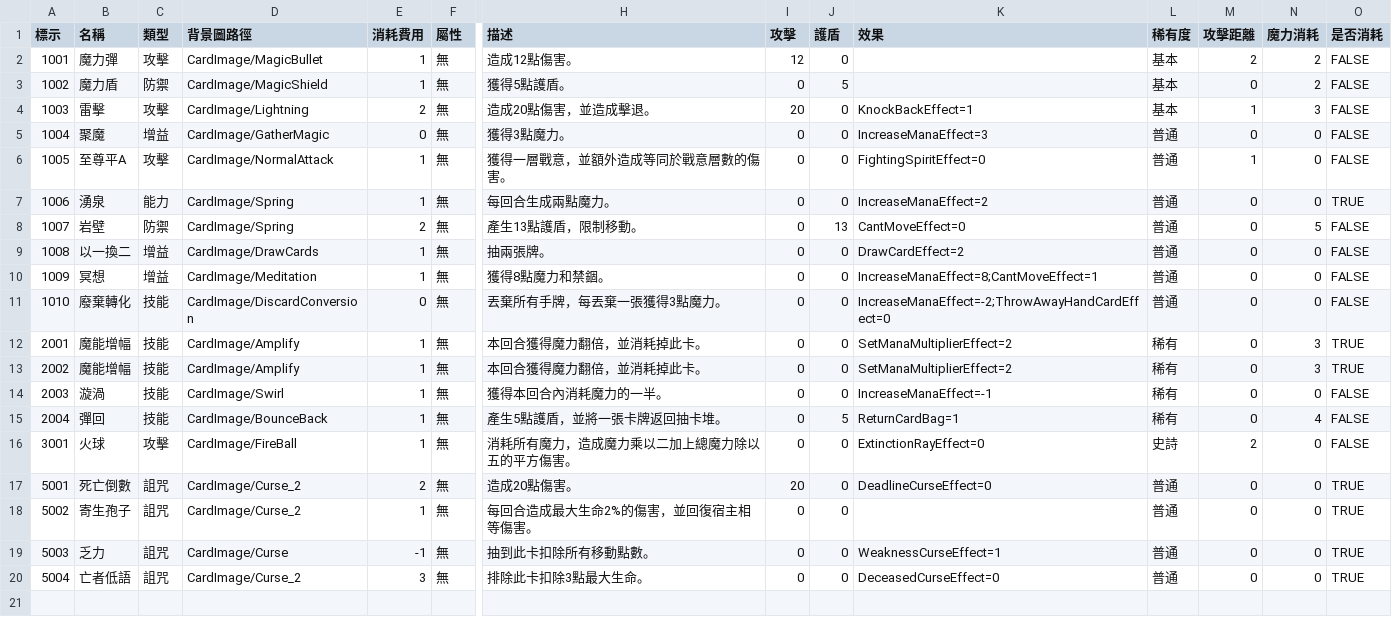
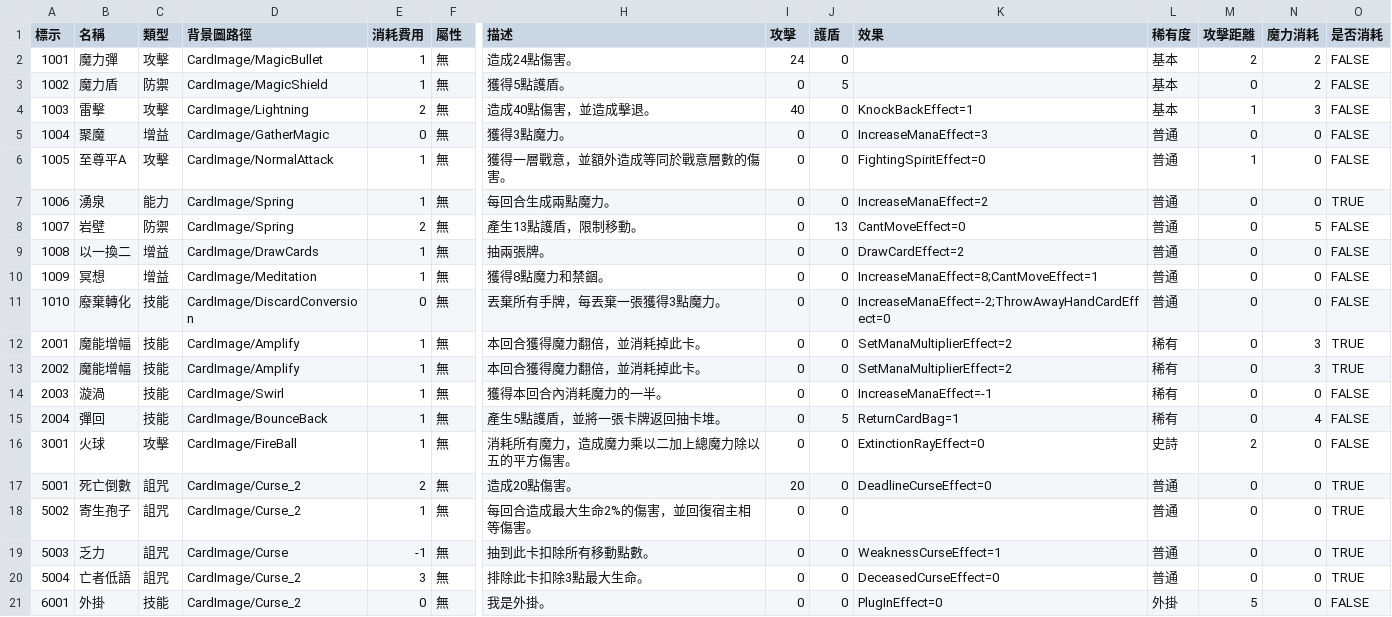
Before and after one commit to yucheng0210/Card, a CSV file: Assets/StreamingAssets/CARDLIST.csv, drawn as a sheet; only a part is shown, gaps mark what is left out; rows hold the shown columns only; the diff names each change by its address in the sheet, - before the commit and + after, or states it on an @@ line.

```diff
--- a/Assets/StreamingAssets/CARDLIST.csv
+++ b/Assets/StreamingAssets/CARDLIST.csv
-H2 (描述): 造成12點傷害。
+H2 (描述): 造成24點傷害。
-I2 (攻擊): 12
+I2 (攻擊): 24
-H4 (描述): 造成20點傷害，並造成擊退。
+H4 (描述): 造成40點傷害，並造成擊退。
-I4 (攻擊): 20
+I4 (攻擊): 40
+row 21: 6001 | 外掛 | 技能 | CardImage/Curse_2 | 0 | 無 | 我是外掛。 | 0 | 0 | PlugInEffect=0 | 外掛 | 5 | 0 | FALSE
```
Also changed, not shown: 9 other files.
